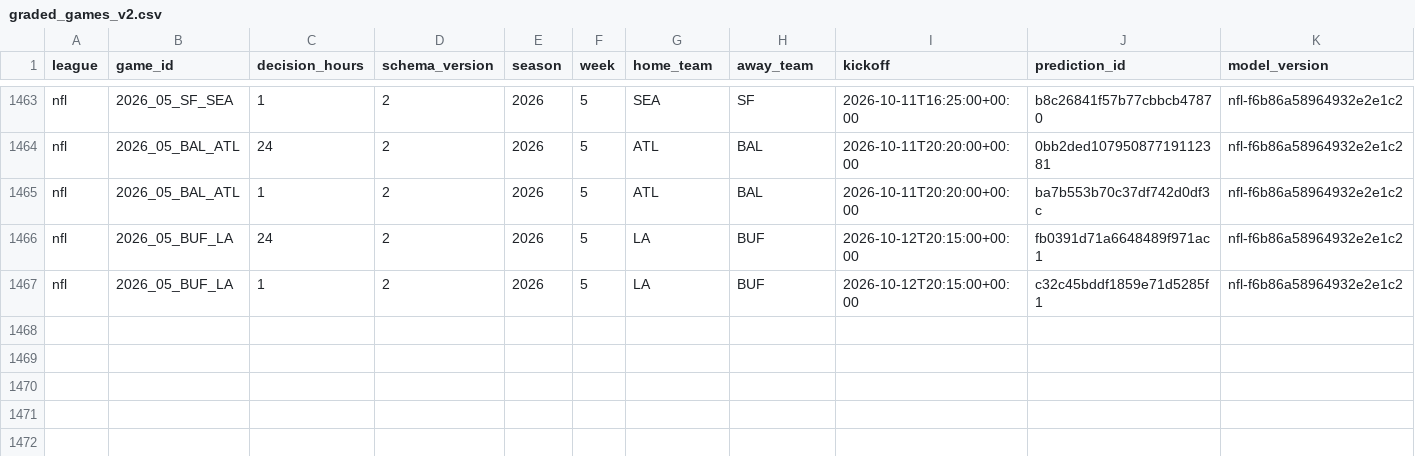
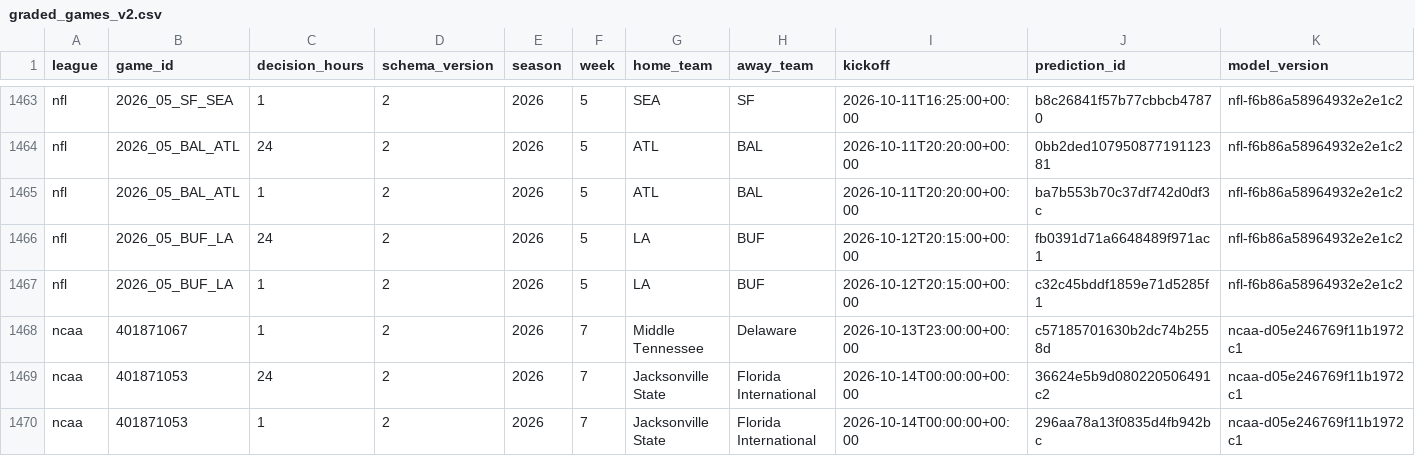
Before and after one commit to grantmelton30/fourth-down-forecast, a CSV file: data/internal/graded_games_v2.csv, drawn as a sheet; only a part is shown, gaps mark what is left out; rows hold the shown columns only; the diff names each change by its address in the sheet, - before the commit and + after, or states it on an @@ line.

```diff
--- a/data/internal/graded_games_v2.csv
+++ b/data/internal/graded_games_v2.csv
+row 1468: ncaa | 401871067 | 1 | 2 | 2026 | 7 | Middle Tennessee | Delaware | 2026-10-13T23:00:00+00:00 | c57185701630b2dc74b2558d | ncaa-d05e246769f11b1972c1
+row 1469: ncaa | 401871053 | 24 | 2 | 2026 | 7 | Jacksonville State | Florida International | 2026-10-14T00:00:00+00:00 | 36624e5b9d080220506491c2 | ncaa-d05e246769f11b1972c1
+row 1470: ncaa | 401871053 | 1 | 2 | 2026 | 7 | Jacksonville State | Florida International | 2026-10-14T00:00:00+00:00 | 296aa78a13f0835d4fb942bc | ncaa-d05e246769f11b1972c1
```
Also changed, not shown: ncaa-model/data/p1_log.csv, 2 other files.
